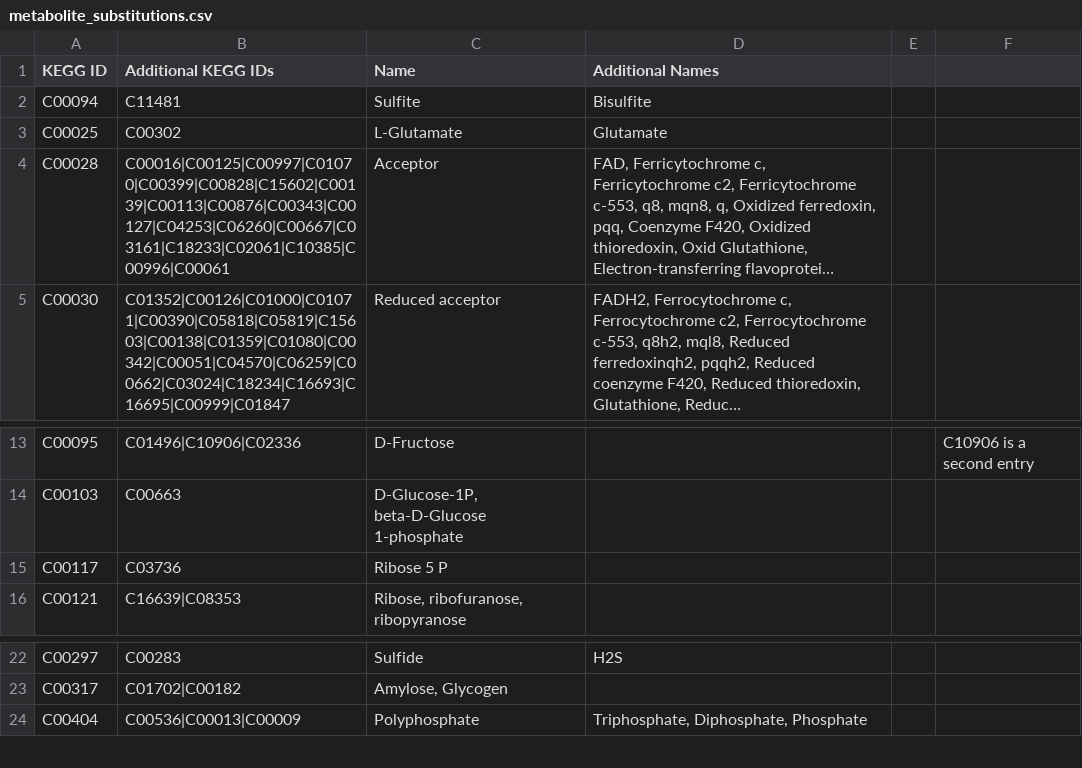
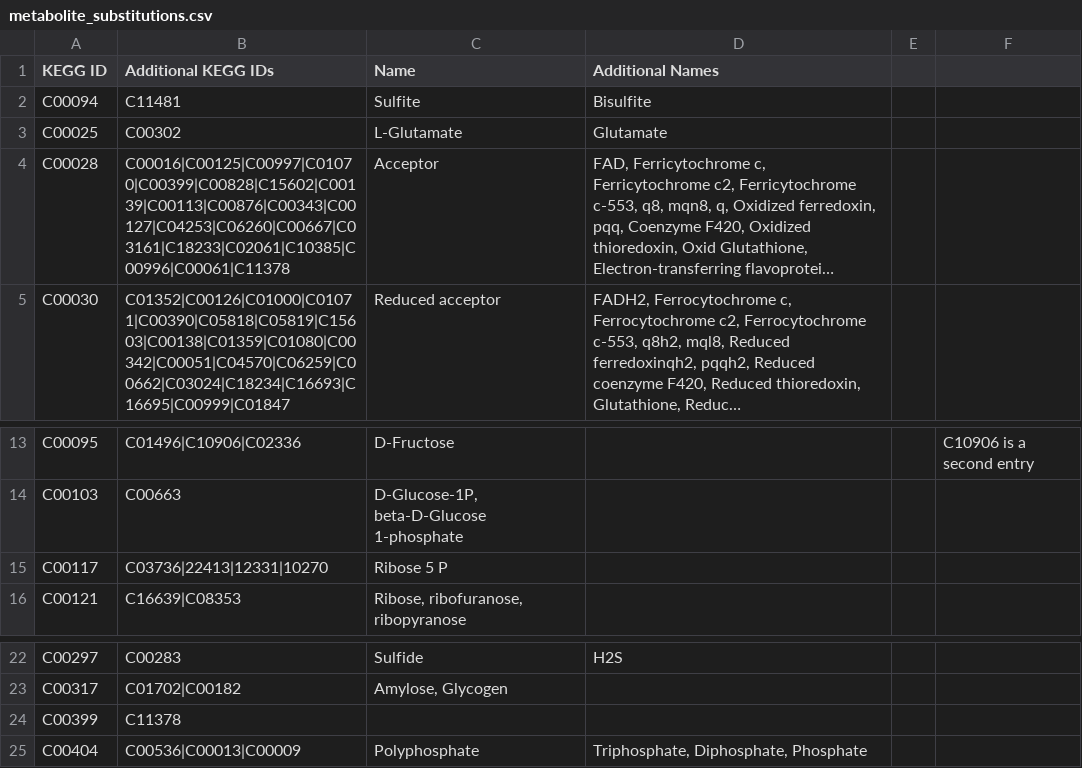
Before and after one commit to desmondlun/MOST, a CSV file: etc/visualization/metabolite_substitutions.csv, drawn as a sheet; only a part is shown, gaps mark what is left out; long unchanged cells end in …; the diff names each change by its address in the sheet, - before the commit and + after, or states it on an @@ line.

```diff
--- a/etc/visualization/metabolite_substitutions.csv
+++ b/etc/visualization/metabolite_substitutions.csv
-B4 (Additional KEGG IDs): C00016|C00125|C00997|C01070|C00399|C00828|C15602|C00139|C00113|C00876|C00343|C00127|C04253|C06260|C00667|C03161|C18233|C02061|C10385|C00996|C00061
+B4 (Additional KEGG IDs): C00016|C00125|C00997|C01070|C00399|C00828|C15602|C00139|C00113|C00876|C00343|C00127|C04253|C06260|C00667|C03161|C18233|C02061|C10385|C00996|C00061|C11378
-B15 (Additional KEGG IDs): C03736
+B15 (Additional KEGG IDs): C03736|22413|12331|10270
+row 24: C00399 | C11378
```
Also changed, not shown: etc/visualization/chebiIds_keggIds.csv, etc/visualization/pathway_metabolite_positions.csv, 2 other files.
